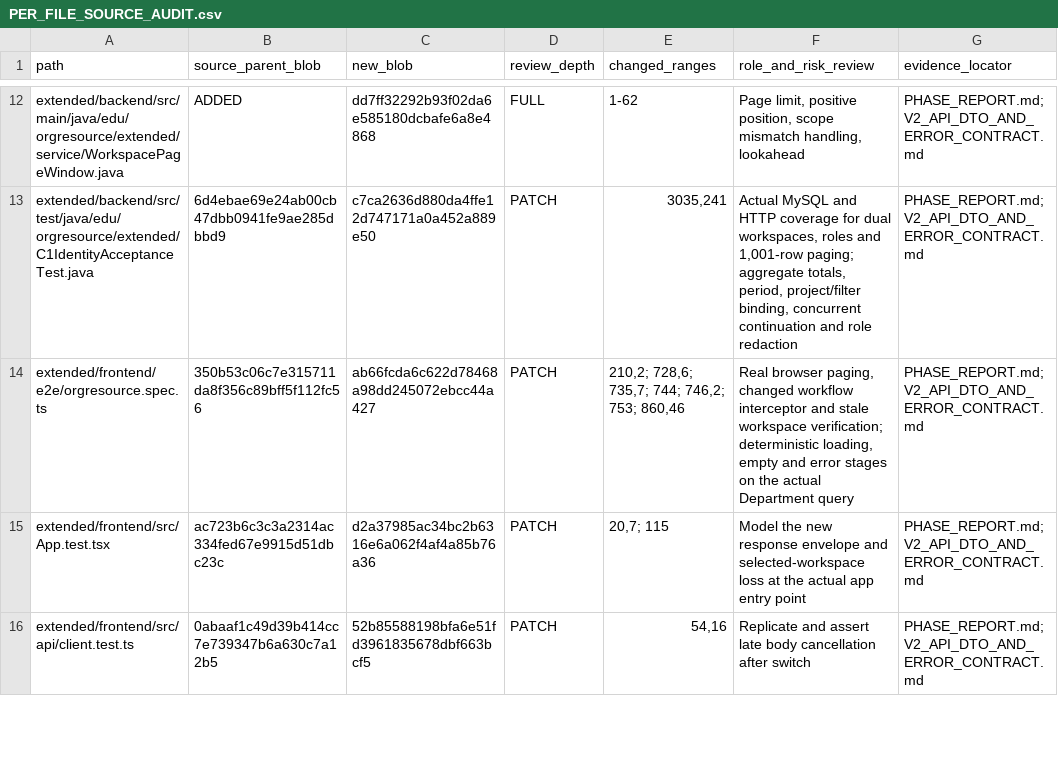
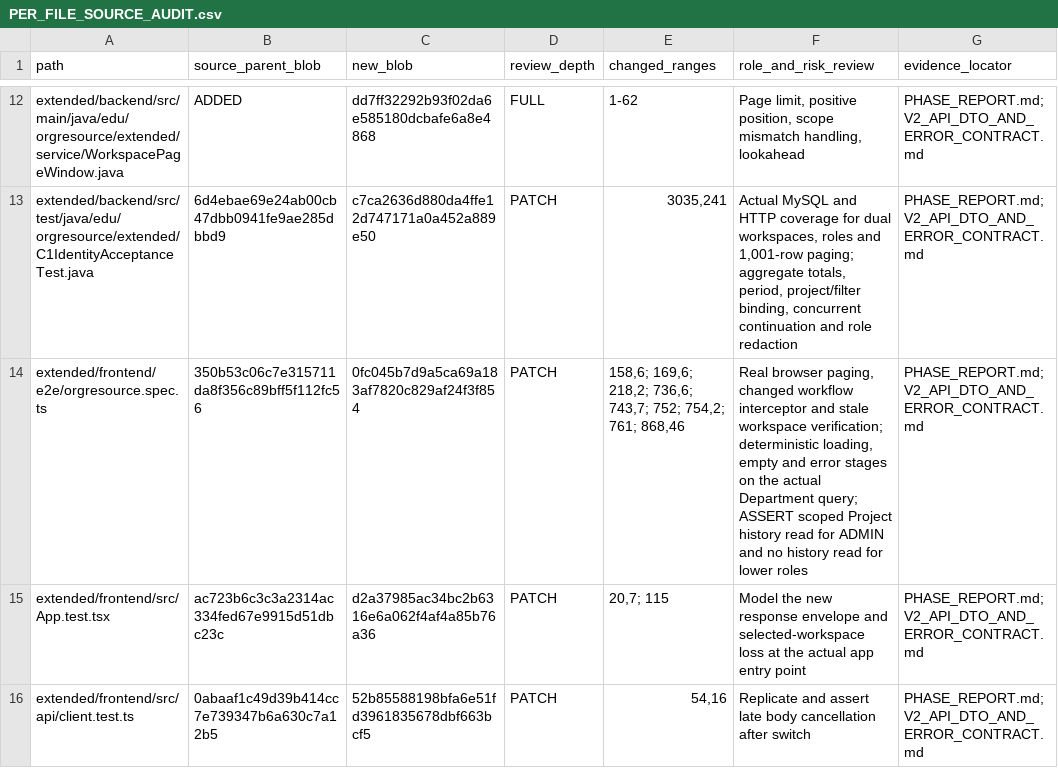
Before and after one commit to newonathe/OrgResource, a CSV file: evidence/C8/PER_FILE_SOURCE_AUDIT.csv, drawn as a sheet; only a part is shown, gaps mark what is left out.

Commit message:
Assert Project history uses scoped paging in browser role tests

```diff
--- a/evidence/C8/PER_FILE_SOURCE_AUDIT.csv
+++ b/evidence/C8/PER_FILE_SOURCE_AUDIT.csv
@@ -13,3 +13,3 @@ extended/backend/src/main/java/edu/orgresource/extended/service/WorkspacePageWin
 extended/backend/src/test/java/edu/orgresource/extended/C1IdentityAcceptanceTest.java,6d4ebae69e24ab00cb47dbb0941fe9ae285dbbd9,c7ca2636d880da4ffe12d747171a0a452a889e50,PATCH,"3035,241","Actual MySQL and HTTP coverage for dual workspaces, roles and 1,001-row paging; aggregate totals, period, project/filter binding, concurrent continuation and role redaction",PHASE_REPORT.md; V2_API_DTO_AND_ERROR_CONTRACT.md
-extended/frontend/e2e/orgresource.spec.ts,350b53c06c7e315711da8f356c89bff5f112fc56,ab66fcda6c622d78468a98dd245072ebcc44a427,PATCH,"210,2; 728,6; 735,7; 744; 746,2; 753; 860,46","Real browser paging, changed workflow interceptor and stale workspace verification; deterministic loading, empty and error stages on the actual Department query",PHASE_REPORT.md; V2_API_DTO_AND_ERROR_CONTRACT.md
+extended/frontend/e2e/orgresource.spec.ts,350b53c06c7e315711da8f356c89bff5f112fc56,0fc045b7d9a5ca69a183af7820c829af24f3f854,PATCH,"158,6; 169,6; 218,2; 736,6; 743,7; 752; 754,2; 761; 868,46","Real browser paging, changed workflow interceptor and stale workspace verification; deterministic loading, empty and error stages on the actual Department query; ASSERT scoped Project history read for ADMIN and no history read for lower roles",PHASE_REPORT.md; V2_API_DTO_AND_ERROR_CONTRACT.md
 extended/frontend/src/App.test.tsx,ac723b6c3c3a2314ac334fed67e9915d51dbc23c,d2a37985ac34bc2b6316e6a062f4af4a85b76a36,PATCH,"20,7; 115",Model the new response envelope and selected-workspace loss at the actual app entry point,PHASE_REPORT.md; V2_API_DTO_AND_ERROR_CONTRACT.md
```
Also changed, not shown: 1 other file.
